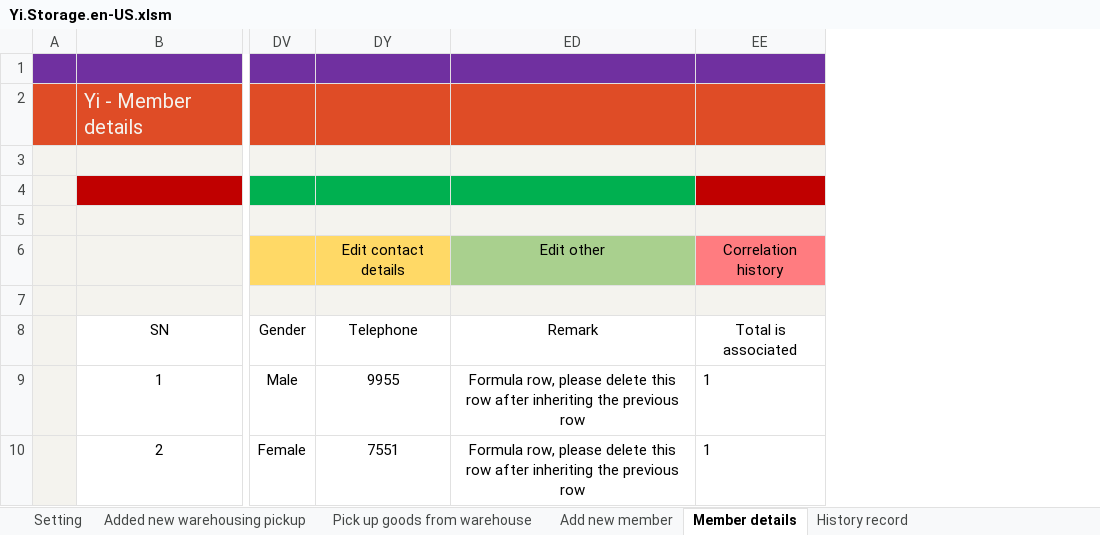
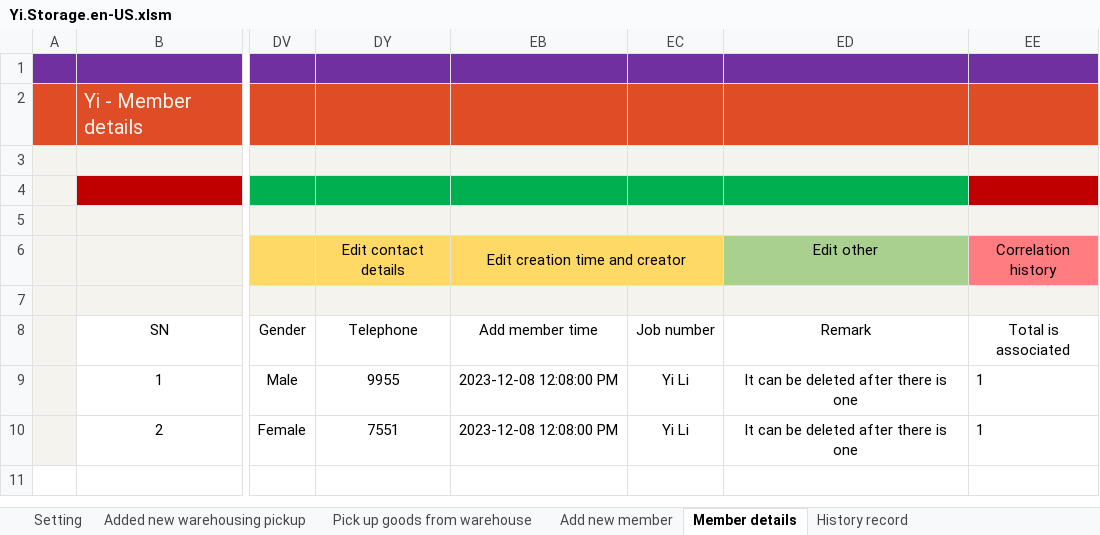
Before and after one commit to ilikeyi/Office, an Excel workbook: Download/Storage/Yi.Storage.en-US.xlsm, sheet Member details, drawn as a sheet; only a part is shown, gaps mark what is left out; values as stored, in another font and other column widths than the file's, no borders; charts and pictures and conditional formats and table styles not drawn; the diff names each change by its address in the sheet, - before the commit and + after, or states it on an @@ line.

```diff
--- a/Download/Storage/Yi.Storage.en-US.xlsm (sheet Member details)
+++ b/Download/Storage/Yi.Storage.en-US.xlsm (sheet Member details)
@@ column EB (Add member time) unhidden, row 6: Edit creation time and creator; rows 9-10: 2023-12-08 12:08:00 PM | 2023-12-08 12:08:00 PM @@
@@ column EC (Job number) unhidden, rows 9-10: Yi Li | Yi Li @@
-ED9:ED10 (Remark): Formula row, please delete this row after inheriting the previous row
+ED9:ED10 (Remark): It can be deleted after there is one
```
Also changed, not shown: sheet Setting, sheet History record, sheet Pick up goods from warehouse, Download/Storage/Yi.Storage.zh-CN.xlsm, Download/Storage/Yi.Storage.zh-TW.xlsm.
